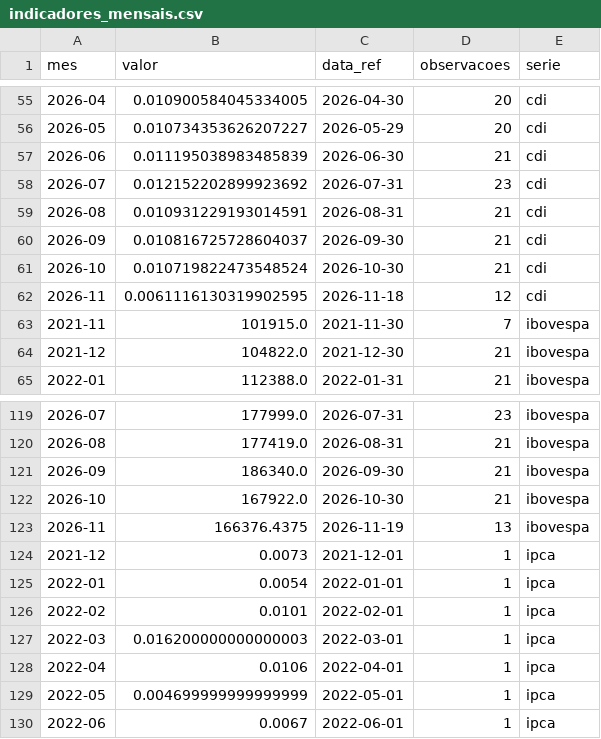
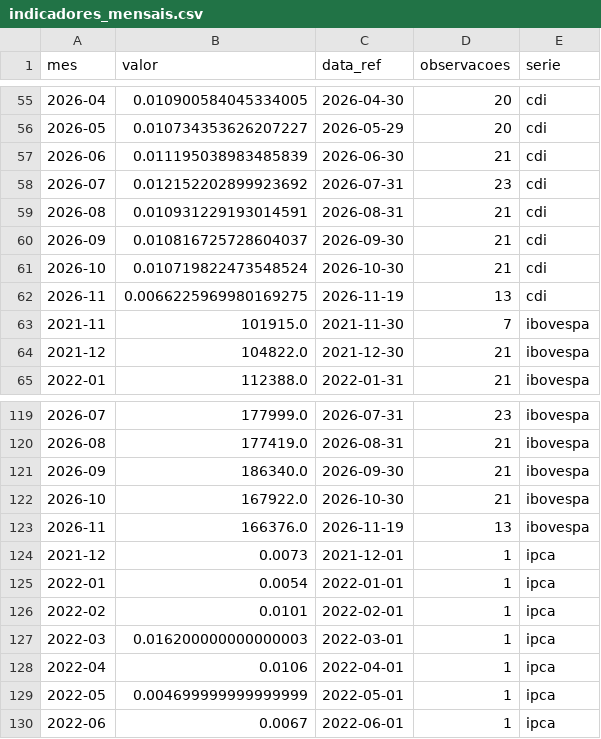
Before and after one commit to christianbicalho/veneto-market-insight, a CSV file: data/curated/indicadores_mensais.csv, drawn as a sheet; only a part is shown, gaps mark what is left out.

```diff
--- a/data/curated/indicadores_mensais.csv
+++ b/data/curated/indicadores_mensais.csv
@@ -61,3 +61,3 @@ mes,valor,data_ref,observacoes,serie
 2026-10,0.010719822473548524,2026-10-30,21,cdi
-2026-11,0.0061116130319902595,2026-11-18,12,cdi
+2026-11,0.0066225969980169275,2026-11-19,13,cdi
 2021-11,101915.0,2021-11-30,7,ibovespa
@@ -122,3 +122,3 @@ mes,valor,data_ref,observacoes,serie
 2026-10,167922.0,2026-10-30,21,ibovespa
-2026-11,166376.4375,2026-11-19,13,ibovespa
+2026-11,166376.0,2026-11-19,13,ibovespa
 2021-12,0.0073,2021-12-01,1,ipca
```
Also changed, not shown: data/curated/indicadores_diarios.csv, 5 other files.
